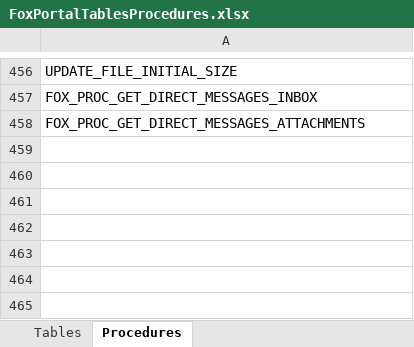
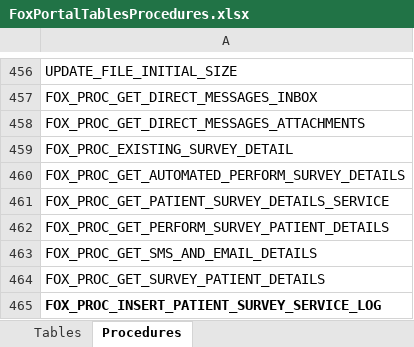
Before and after one commit to ItsSalmanId/XploreADoorAPI, an Excel workbook: FoxRehabilitationAPI/About Project/FoxPortalTablesProcedures.xlsx, sheet Procedures, drawn as a sheet; only a part is shown, gaps mark what is left out; values as stored, in another font and other column widths than the file's, no borders; the diff names each change by its address in the sheet, - before the commit and + after, or states it on an @@ line.

Commit message:
MS7 - FOX_PROC_GET_USER_PROFILING_DATA || Sp Fixation And Update Excel Sheat - DB Schema By Muhammad Salman

```diff
--- a/FoxRehabilitationAPI/About Project/FoxPortalTablesProcedures.xlsx (sheet Procedures)
+++ b/FoxRehabilitationAPI/About Project/FoxPortalTablesProcedures.xlsx (sheet Procedures)
+row 459: FOX_PROC_EXISTING_SURVEY_DETAIL
+row 460: FOX_PROC_GET_AUTOMATED_PERFORM_SURVEY_DETAILS
+row 461: FOX_PROC_GET_PATIENT_SURVEY_DETAILS_SERVICE
+row 462: FOX_PROC_GET_PERFORM_SURVEY_PATIENT_DETAILS
+row 463: FOX_PROC_GET_SMS_AND_EMAIL_DETAILS
+row 464: FOX_PROC_GET_SURVEY_PATIENT_DETAILS
+row 465: FOX_PROC_INSERT_PATIENT_SURVEY_SERVICE_LOG
```
Also changed, not shown: sheet Tables, 1 other file.
